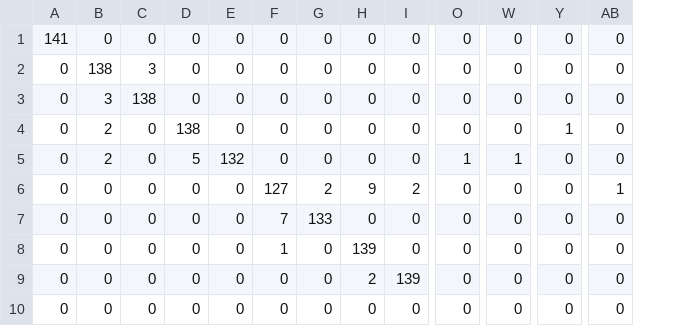
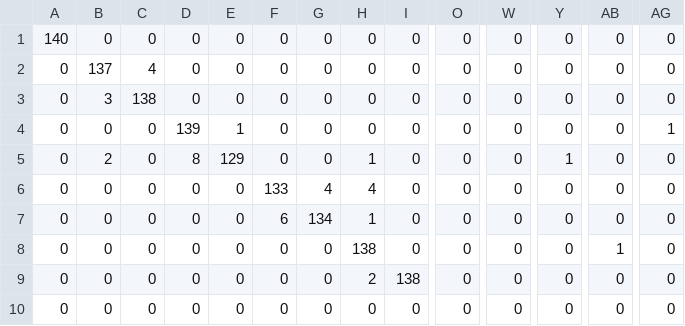
Before and after one commit to JustinJeremy/alefba-reader, a CSV file: results/confusion_matrix.csv, drawn as a sheet; only a part is shown, gaps mark what is left out; the diff covers the shown part only; the diff names each change by its address in the sheet, - before the commit and + after, or states it on an @@ line.

Commit message:
Batch 8: the model can answer "not a letter" (33rd class)
- prepare_data.py also makes 5,384 'not a letter' images (data/negative/32):
  Latin letters / digits / symbols that do not resemble a Persian letter, in
  all 37 fonts, and shapes (tiles, boxes, blobs, stars, grids, scribbles).
  No loops: a loop looks like the letter he, so loop-like shapes are dropped.
- Model retrained with 33 outputs; the app refuses a photo when 'not a
  letter' wins. Test: real letters wrongly refused 0.11%, non-letters caught
  99.3%; printed 96.5% -> 98.2%, unseen font 94.6% -> 96.7%, handwriting same.
- Arrow marks: also take the pieces right next to the target (the head and
  stem of mim came apart on smaller photos)
- no_letter_set/: 4 screenshots (game tiles, app icon, profile page, 77776).
  Game tiles, profile page, desk and English text are refused; the icon and
  77776 are still read (61-67%), marked as known misses in the tests.
- All test sets 100% (rehearsal, hard, real 9/9, marked 18/18), 146 tests
  pass (+2 known misses), 29/29 browser checks

```diff
--- a/results/confusion_matrix.csv
+++ b/results/confusion_matrix.csv
+column AG, rows 1-10: 0 | 0 | 0 | 1 | 0 | 0 | 0 | 0 | 0 | 0
-A1: 141
+A1: 140
-B2: 138
+B2: 137
-C2: 3
+C2: 4
-B4: 2
+B4: 0
-D4: 138
+D4: 139
-E4: 0
+E4: 1
-Y4: 1
+Y4: 0
-D5: 5
+D5: 8
-E5: 132
+E5: 129
-H5: 0
+H5: 1
-O5: 1
+O5: 0
-W5: 1
+W5: 0
-Y5: 0
+Y5: 1
-F6: 127
+F6: 133
-G6: 2
+G6: 4
-H6: 9
+H6: 4
-I6: 2
+I6: 0
-AB6: 1
+AB6: 0
-F7: 7
+F7: 6
-G7: 133
+G7: 134
-H7: 0
+H7: 1
-F8: 1
+F8: 0
-H8: 139
+H8: 138
-AB8: 0
+AB8: 1
-I9: 139
+I9: 138
```
Also changed, not shown: 1 added row and 73 edited cells elsewhere in this file, 20 other files.
